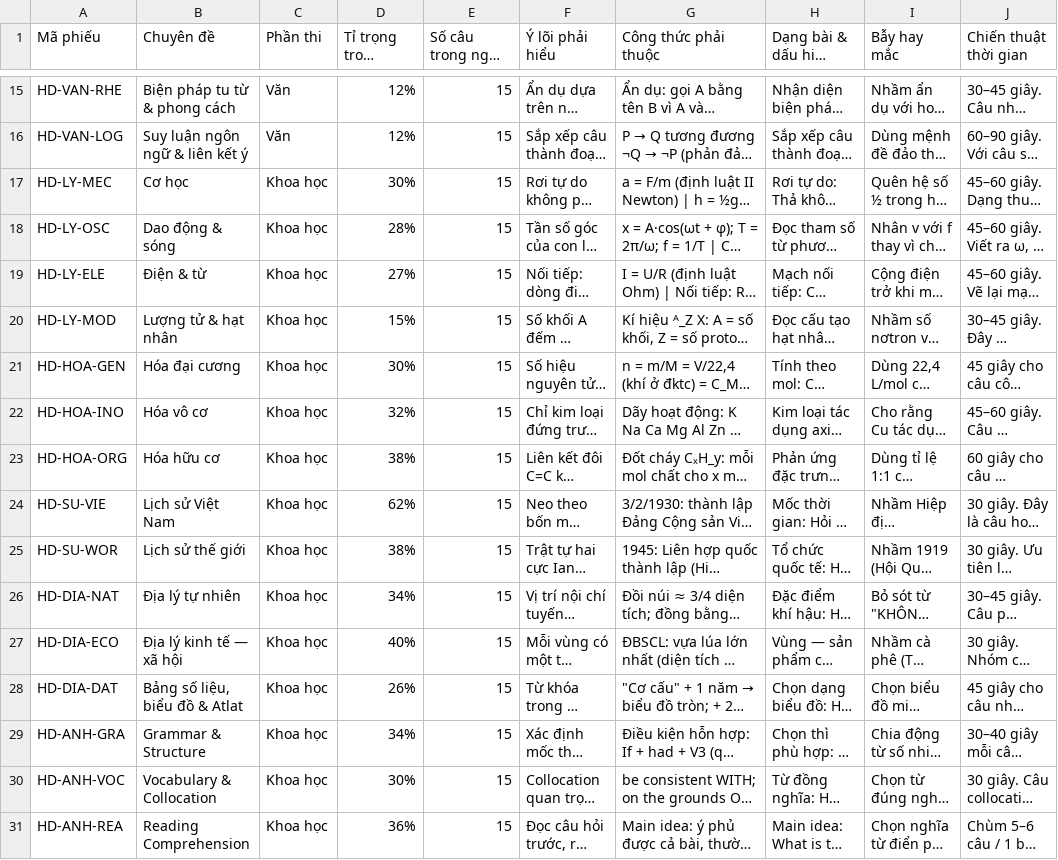
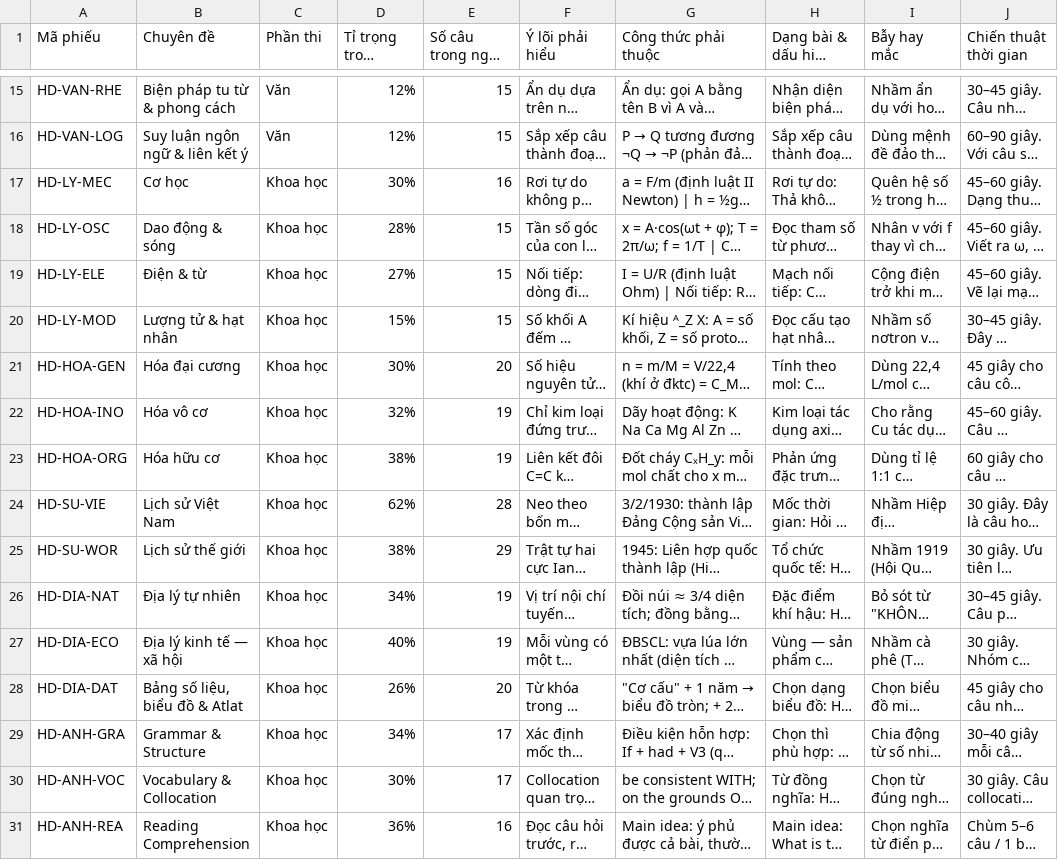
Before and after one commit to typhuquanggita-commits/Quang-GITA, a CSV file: catalogue/phieu-huong-dan-on-chac.csv, drawn as a sheet; only a part is shown, gaps mark what is left out; long unchanged cells end in …; the diff names each change by its address in the sheet, - before the commit and + after, or states it on an @@ line.

```diff
--- a/catalogue/phieu-huong-dan-on-chac.csv
+++ b/catalogue/phieu-huong-dan-on-chac.csv
-E17 (Số câu trong ngân hàng): 15
+E17 (Số câu trong ngân hàng): 16
-E21 (Số câu trong ngân hàng): 15
+E21 (Số câu trong ngân hàng): 20
-E22:E23 (Số câu trong ngân hàng): 15
+E22:E23 (Số câu trong ngân hàng): 19
-E24 (Số câu trong ngân hàng): 15
+E24 (Số câu trong ngân hàng): 28
-E25 (Số câu trong ngân hàng): 15
+E25 (Số câu trong ngân hàng): 29
-E26:E27 (Số câu trong ngân hàng): 15
+E26:E27 (Số câu trong ngân hàng): 19
-E28 (Số câu trong ngân hàng): 15
+E28 (Số câu trong ngân hàng): 20
-E29:E30 (Số câu trong ngân hàng): 15
+E29:E30 (Số câu trong ngân hàng): 17
-E31 (Số câu trong ngân hàng): 15
+E31 (Số câu trong ngân hàng): 16
```
Also changed, not shown: 15 other files.
